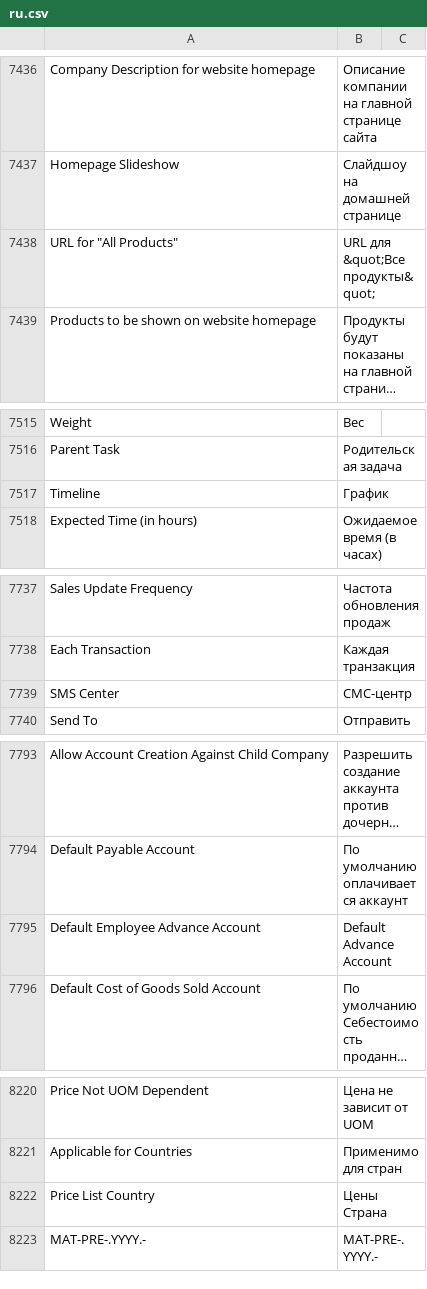
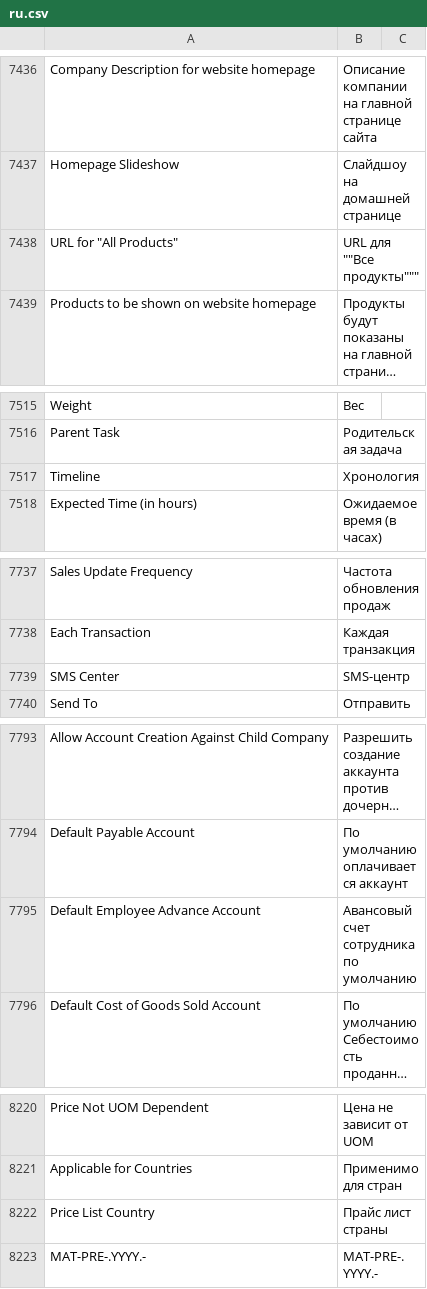
Before and after one commit to techyst-net/nexyst, a CSV file: erpnext/translations/ru.csv, drawn as a sheet; only a part is shown, gaps mark what is left out; long unchanged cells end in …; the diff covers the shown part only; the diff names each change by its address in the sheet, - before the commit and + after, or states it on an @@ line.

```diff
--- a/erpnext/translations/ru.csv
+++ b/erpnext/translations/ru.csv
-B7438: URL для &quot;Все продукты&quot;
+B7438: URL для ""Все продукты"""
-B7517: График
+B7517: Хронология
-B7739: СМС-центр
+B7739: SMS-центр
-B7795: Default Advance Account
+B7795: Авансовый счет сотрудника по умолчанию
-B8222: Цены Страна
+B8222: Прайс лист страны
```
Also changed, not shown: 22 edited cells elsewhere in this file.
